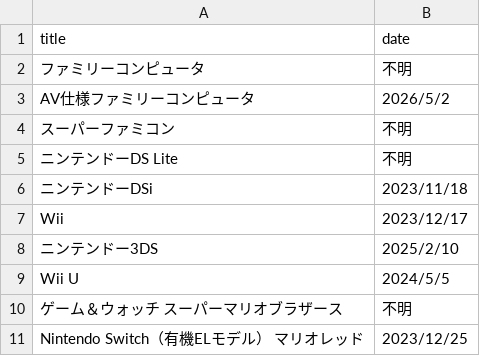
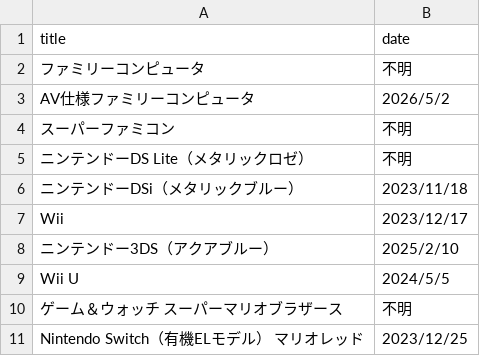
Before and after one commit to yukidama-yoshi/yukidama-yoshi.github.io, a CSV file: gamecollection/hardwares.csv, drawn as a sheet.

Commit message:
Update hardwares.csv

```diff
--- a/gamecollection/hardwares.csv
+++ b/gamecollection/hardwares.csv
@@ -4,6 +4,6 @@ AV仕様ファミリーコンピュータ,2026/5/2
 スーパーファミコン,不明
-ニンテンドーDS Lite,不明
-ニンテンドーDSi,2023/11/18
+ニンテンドーDS Lite（メタリックロゼ）,不明
+ニンテンドーDSi（メタリックブルー）,2023/11/18
 Wii,2023/12/17
-ニンテンドー3DS,2025/2/10
+ニンテンドー3DS（アクアブルー）,2025/2/10
 Wii U,2024/5/5
```
